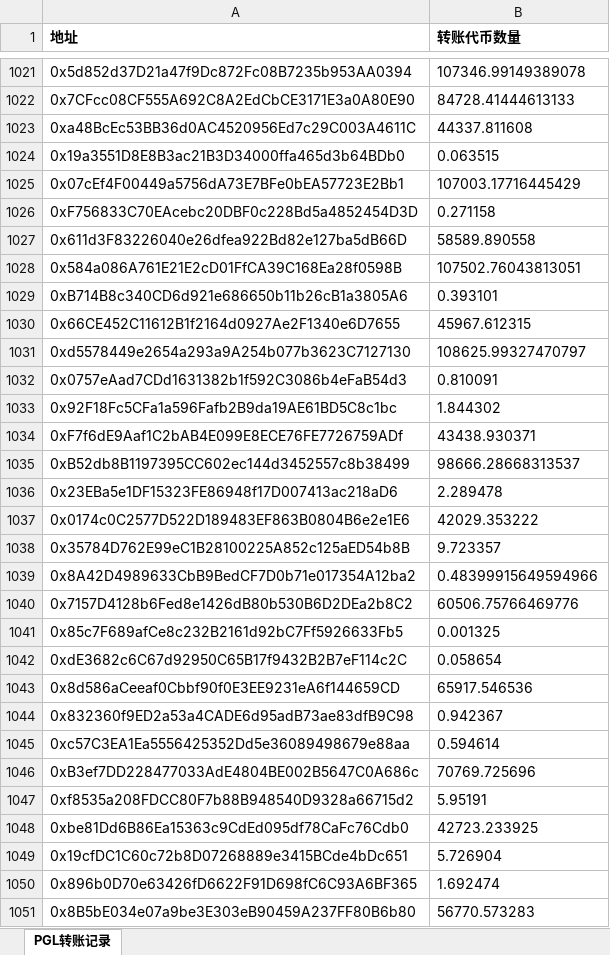
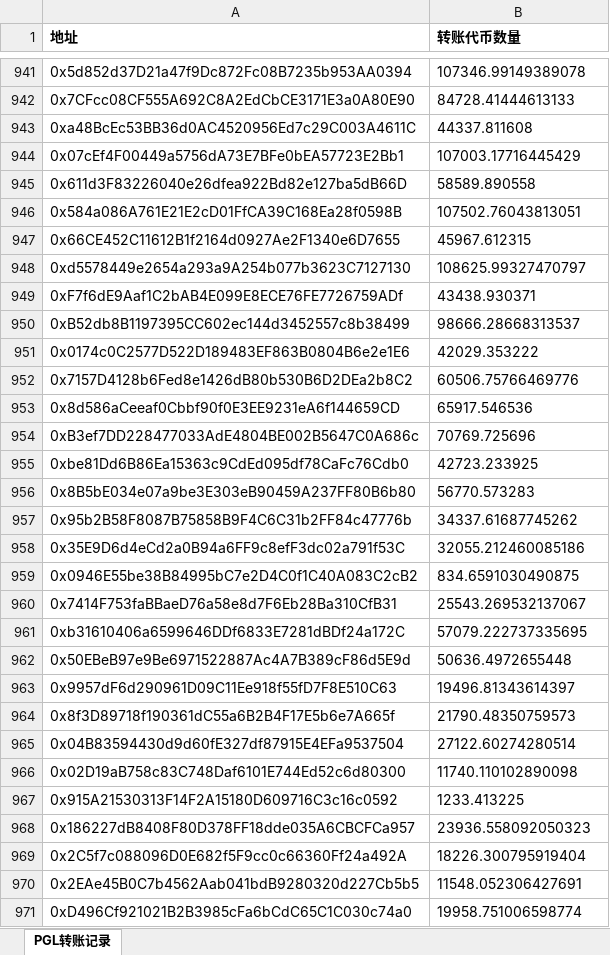
Before and after one commit to Doufuru1/kungfu-girls-meme, an Excel workbook: pgl_transfers_7_10_to_7_13.xlsx, sheet PGL转账记录, drawn as a sheet; only a part is shown, gaps mark what is left out; the shorter side is filled out with more unchanged rows; values as stored, in another font and other column widths than the file's, no borders; the diff covers the shown part only; the diff names each change by its address in the sheet, - before the commit and + after, or states it on an @@ line.

Commit message:
删除转账数量低于100的记录，重新生成Excel

```diff
--- a/pgl_transfers_7_10_to_7_13.xlsx (sheet PGL转账记录)
+++ b/pgl_transfers_7_10_to_7_13.xlsx (sheet PGL转账记录)
-row 1024: 0x19a3551D8E8B3ac21B3D34000ffa465d3b64BDb0 | 0.063515
-row 1026: 0xF756833C70EAcebc20DBF0c228Bd5a4852454D3D | 0.271158
-row 1029: 0xB714B8c340CD6d921e686650b11b26cB1a3805A6 | 0.393101
-row 1032: 0x0757eAad7CDd1631382b1f592C3086b4eFaB54d3 | 0.810091
-row 1033: 0x92F18Fc5CFa1a596Fafb2B9da19AE61BD5C8c1bc | 1.844302
-row 1036: 0x23EBa5e1DF15323FE86948f17D007413ac218aD6 | 2.289478
-row 1038: 0x35784D762E99eC1B28100225A852c125aED54b8B | 9.723357
-row 1039: 0x8A42D4989633CbB9BedCF7D0b71e017354A12ba2 | 0.48399915649594966
-row 1041: 0x85c7F689afCe8c232B2161d92bC7Ff5926633Fb5 | 0.001325
-row 1042: 0xdE3682c6C67d92950C65B17f9432B2B7eF114c2C | 0.058654
-row 1044: 0x832360f9ED2a53a4CADE6d95adB73ae83dfB9C98 | 0.942367
-row 1045: 0xc57C3EA1Ea5556425352Dd5e36089498679e88aa | 0.594614
-row 1047: 0xf8535a208FDCC80F7b88B948540D9328a66715d2 | 5.95191
-row 1049: 0x19cfDC1C60c72b8D07268889e3415BCde4bDc651 | 5.726904
-row 1050: 0x896b0D70e63426fD6622F91D698fC6C93A6BF365 | 1.692474
```
Also changed, not shown: 464 removed rows elsewhere in this sheet.
